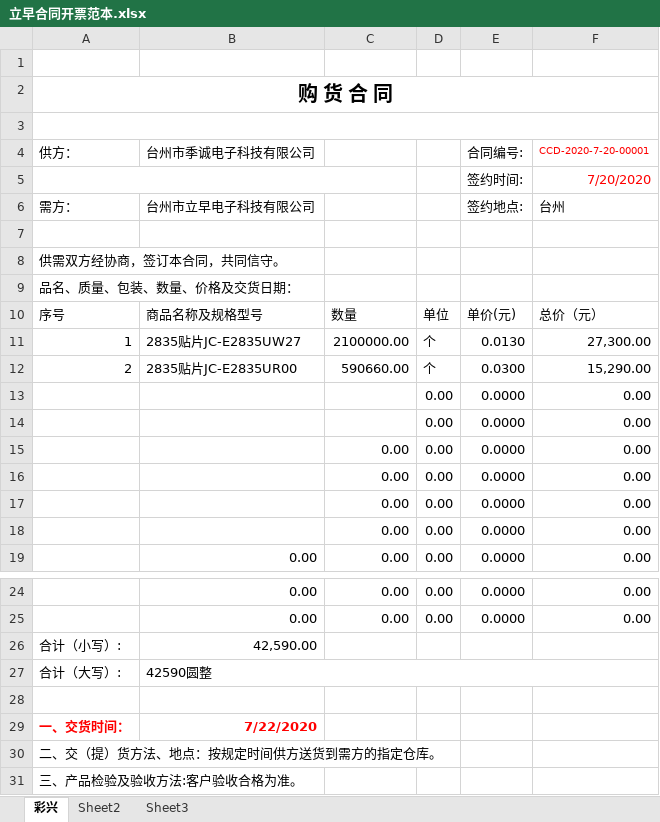
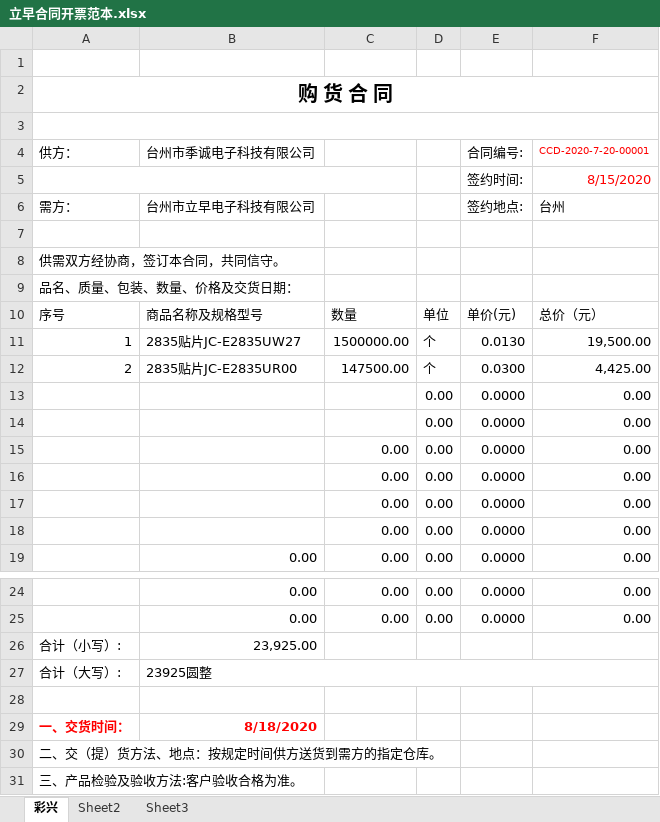
Before and after one commit to weinkym/zll, an Excel workbook: 季诚/成交客户/立早电子/合同/承兑合同/立早合同开票范本.xlsx, sheet 彩兴, drawn as a sheet; only a part is shown, gaps mark what is left out; values as stored, in another font and other column widths than the file's, no borders; the diff names each change by its address in the sheet, - before the commit and + after, or states it on an @@ line.

```diff
--- a/季诚/成交客户/立早电子/合同/承兑合同/立早合同开票范本.xlsx (sheet 彩兴)
+++ b/季诚/成交客户/立早电子/合同/承兑合同/立早合同开票范本.xlsx (sheet 彩兴)
-F5 (CCD-2020-7-20-00001): 7/20/2020
+F5 (CCD-2020-7-20-00001): 8/15/2020
-C11: 2100000.00
+C11: 1500000.00
-F11 (CCD-2020-7-20-00001): 27,300.00
+F11 (CCD-2020-7-20-00001): 19,500.00
-C12: 590660.00
+C12: 147500.00
-F12 (CCD-2020-7-20-00001): 15,290.00
+F12 (CCD-2020-7-20-00001): 4,425.00
-B26 (台州市季诚电子科技有限公司): 42,590.00
+B26 (台州市季诚电子科技有限公司): 23,925.00
-B27 (台州市季诚电子科技有限公司): 42590圆整
+B27 (台州市季诚电子科技有限公司): 23925圆整
-B29 (台州市季诚电子科技有限公司): 7/22/2020
+B29 (台州市季诚电子科技有限公司): 8/18/2020
```
Also changed, not shown: 季诚/成交客户/腾光电子/标签.xlsx, 季诚/样品单.xlsx, 11 other files.
